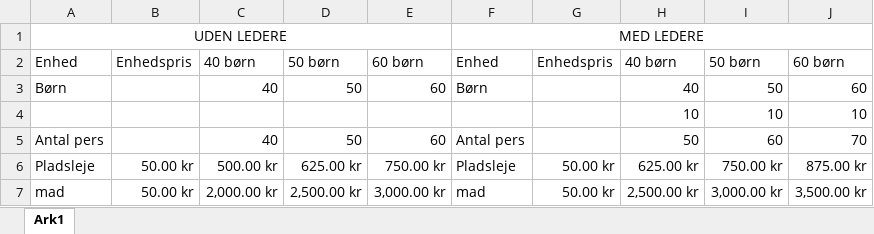
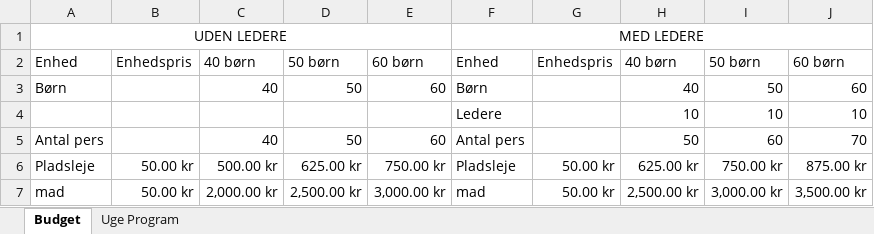
Before and after one commit to TMA040685/Sommerlejr-Hobbitten-2013, an Excel workbook: Sommerlejr_budget.xlsx, sheet Budget, drawn as a sheet; only a part is shown; values as stored, in another font and other column widths than the file's, no borders; the diff names each change by its address in the sheet, - before the commit and + after, or states it on an @@ line.

Commit message:
Har lavet et udkast til en invitation, samt opdateret budgettet.

```diff
--- a/Sommerlejr_budget.xlsx (sheet Budget)
+++ b/Sommerlejr_budget.xlsx (sheet Budget)
-sheet tab: Ark1
+sheet tab: Budget
+sheet tab: Uge Program
-F4: (empty)
+F4: Ledere
```
Also changed, not shown: 6 other files.
